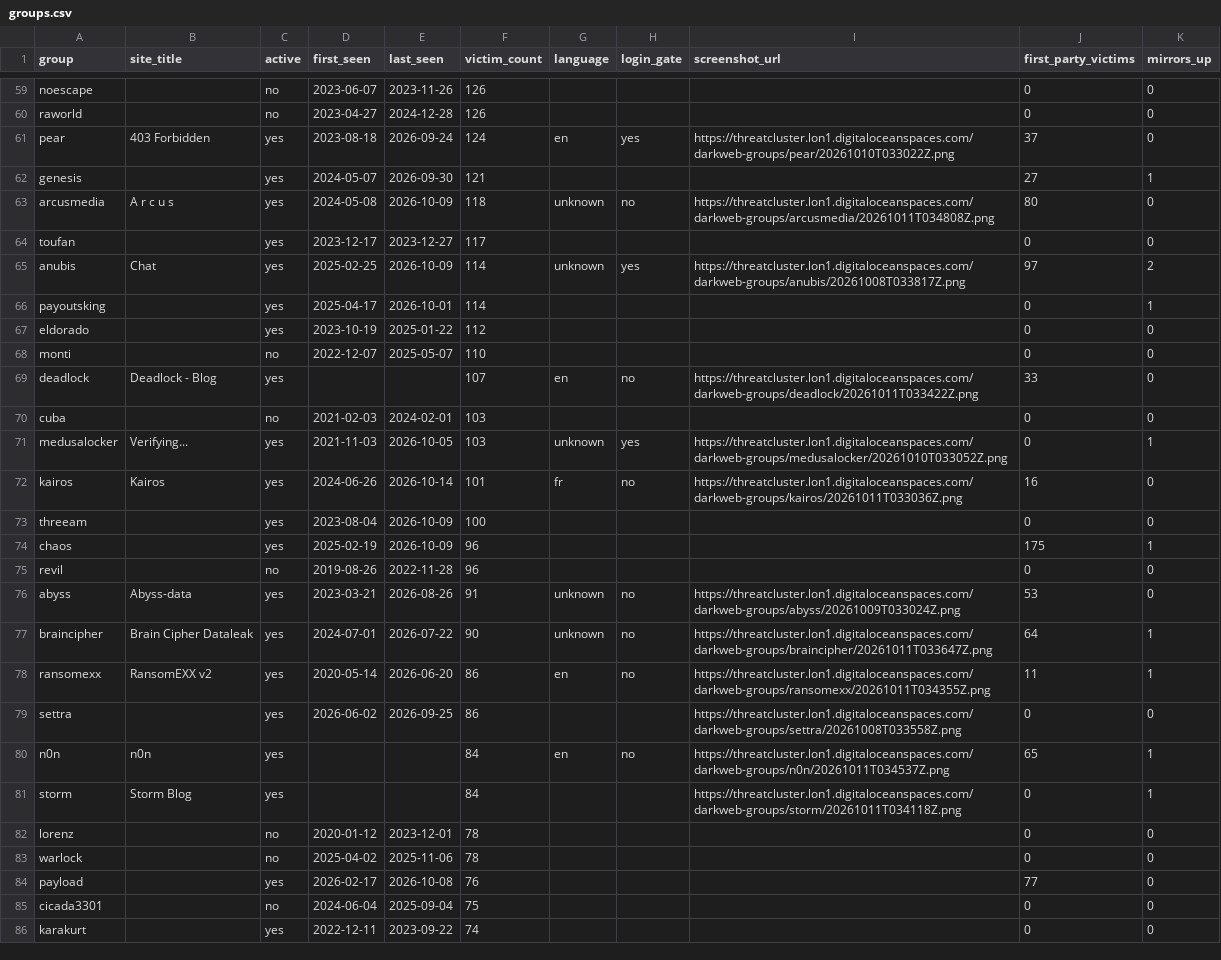
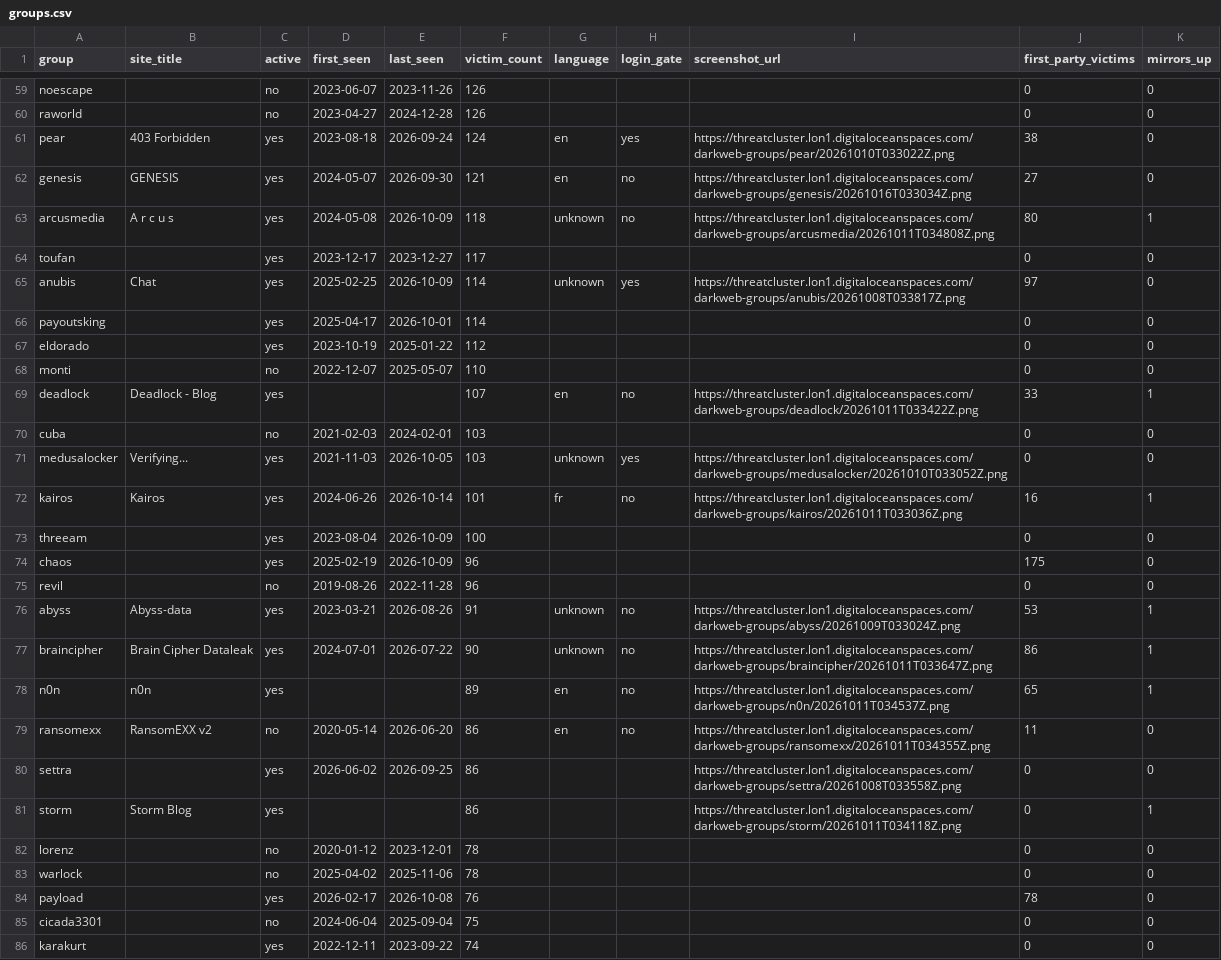
Before and after one commit to Jam0k/Ransomware-Intel, a CSV file: data/groups.csv, drawn as a sheet; only a part is shown, gaps mark what is left out; the diff covers the shown part only.

```diff
--- a/data/groups.csv
+++ b/data/groups.csv
@@ -60,26 +60,26 @@ noescape,,no,2023-06-07,2023-11-26,126,,,,0,0
 raworld,,no,2023-04-27,2024-12-28,126,,,,0,0
-pear,403 Forbidden,yes,2023-08-18,2026-09-24,124,en,yes,https://threatcluster.lon1.digitaloceanspaces.com/darkweb-groups/pear/20261010T033022Z.png,37,0
-genesis,,yes,2024-05-07,2026-09-30,121,,,,27,1
-arcusmedia,A r c u s,yes,2024-05-08,2026-10-09,118,unknown,no,https://threatcluster.lon1.digitaloceanspaces.com/darkweb-groups/arcusmedia/20261011T034808Z.png,80,0
+pear,403 Forbidden,yes,2023-08-18,2026-09-24,124,en,yes,https://threatcluster.lon1.digitaloceanspaces.com/darkweb-groups/pear/20261010T033022Z.png,38,0
+genesis,GENESIS,yes,2024-05-07,2026-09-30,121,en,no,https://threatcluster.lon1.digitaloceanspaces.com/darkweb-groups/genesis/20261016T033034Z.png,27,0
+arcusmedia,A r c u s,yes,2024-05-08,2026-10-09,118,unknown,no,https://threatcluster.lon1.digitaloceanspaces.com/darkweb-groups/arcusmedia/20261011T034808Z.png,80,1
 toufan,,yes,2023-12-17,2023-12-27,117,,,,0,0
-anubis,Chat,yes,2025-02-25,2026-10-09,114,unknown,yes,https://threatcluster.lon1.digitaloceanspaces.com/darkweb-groups/anubis/20261008T033817Z.png,97,2
-payoutsking,,yes,2025-04-17,2026-10-01,114,,,,0,1
+anubis,Chat,yes,2025-02-25,2026-10-09,114,unknown,yes,https://threatcluster.lon1.digitaloceanspaces.com/darkweb-groups/anubis/20261008T033817Z.png,97,0
+payoutsking,,yes,2025-04-17,2026-10-01,114,,,,0,0
 eldorado,,yes,2023-10-19,2025-01-22,112,,,,0,0
 monti,,no,2022-12-07,2025-05-07,110,,,,0,0
-deadlock,Deadlock - Blog,yes,,,107,en,no,https://threatcluster.lon1.digitaloceanspaces.com/darkweb-groups/deadlock/20261011T033422Z.png,33,0
+deadlock,Deadlock - Blog,yes,,,107,en,no,https://threatcluster.lon1.digitaloceanspaces.com/darkweb-groups/deadlock/20261011T033422Z.png,33,1
 cuba,,no,2021-02-03,2024-02-01,103,,,,0,0
-medusalocker,Verifying...,yes,2021-11-03,2026-10-05,103,unknown,yes,https://threatcluster.lon1.digitaloceanspaces.com/darkweb-groups/medusalocker/20261010T033052Z.png,0,1
-kairos,Kairos,yes,2024-06-26,2026-10-14,101,fr,no,https://threatcluster.lon1.digitaloceanspaces.com/darkweb-groups/kairos/20261011T033036Z.png,16,0
+medusalocker,Verifying...,yes,2021-11-03,2026-10-05,103,unknown,yes,https://threatcluster.lon1.digitaloceanspaces.com/darkweb-groups/medusalocker/20261010T033052Z.png,0,0
+kairos,Kairos,yes,2024-06-26,2026-10-14,101,fr,no,https://threatcluster.lon1.digitaloceanspaces.com/darkweb-groups/kairos/20261011T033036Z.png,16,1
 threeam,,yes,2023-08-04,2026-10-09,100,,,,0,0
-chaos,,yes,2025-02-19,2026-10-09,96,,,,175,1
+chaos,,yes,2025-02-19,2026-10-09,96,,,,175,0
 revil,,no,2019-08-26,2022-11-28,96,,,,0,0
-abyss,Abyss-data,yes,2023-03-21,2026-08-26,91,unknown,no,https://threatcluster.lon1.digitaloceanspaces.com/darkweb-groups/abyss/20261009T033024Z.png,53,0
-braincipher,Brain Cipher Dataleak,yes,2024-07-01,2026-07-22,90,unknown,no,https://threatcluster.lon1.digitaloceanspaces.com/darkweb-groups/braincipher/20261011T033647Z.png,64,1
-ransomexx,RansomEXX v2,yes,2020-05-14,2026-06-20,86,en,no,https://threatcluster.lon1.digitaloceanspaces.com/darkweb-groups/ransomexx/20261011T034355Z.png,11,1
+abyss,Abyss-data,yes,2023-03-21,2026-08-26,91,unknown,no,https://threatcluster.lon1.digitaloceanspaces.com/darkweb-groups/abyss/20261009T033024Z.png,53,1
+braincipher,Brain Cipher Dataleak,yes,2024-07-01,2026-07-22,90,unknown,no,https://threatcluster.lon1.digitaloceanspaces.com/darkweb-groups/braincipher/20261011T033647Z.png,86,1
+n0n,n0n,yes,,,89,en,no,https://threatcluster.lon1.digitaloceanspaces.com/darkweb-groups/n0n/20261011T034537Z.png,65,1
+ransomexx,RansomEXX v2,no,2020-05-14,2026-06-20,86,en,no,https://threatcluster.lon1.digitaloceanspaces.com/darkweb-groups/ransomexx/20261011T034355Z.png,11,0
 settra,,yes,2026-06-02,2026-09-25,86,,,https://threatcluster.lon1.digitaloceanspaces.com/darkweb-groups/settra/20261008T033558Z.png,0,0
-n0n,n0n,yes,,,84,en,no,https://threatcluster.lon1.digitaloceanspaces.com/darkweb-groups/n0n/20261011T034537Z.png,65,1
-storm,Storm Blog,yes,,,84,,,https://threatcluster.lon1.digitaloceanspaces.com/darkweb-groups/storm/20261011T034118Z.png,0,1
+storm,Storm Blog,yes,,,86,,,https://threatcluster.lon1.digitaloceanspaces.com/darkweb-groups/storm/20261011T034118Z.png,0,1
 lorenz,,no,2020-01-12,2023-12-01,78,,,,0,0
 warlock,,no,2025-04-02,2025-11-06,78,,,,0,0
-payload,,yes,2026-02-17,2026-10-08,76,,,,77,0
+payload,,yes,2026-02-17,2026-10-08,76,,,,78,0
 cicada3301,,no,2024-06-04,2025-09-04,75,,,,0,0
```
Also changed, not shown: 5 added rows, 3 removed rows and 57 edited cells elsewhere in this file, data/onions.csv, data/victims-firstparty.csv, 5 other files.
